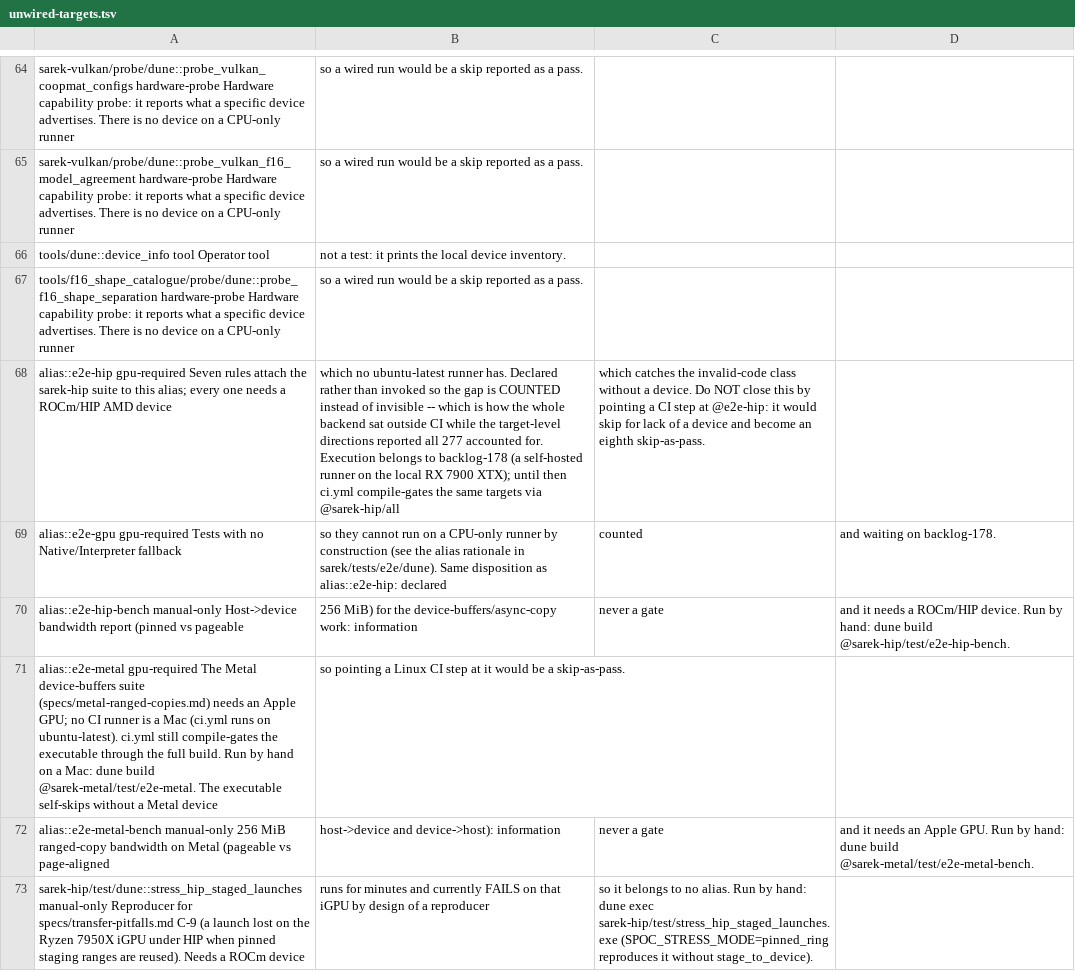
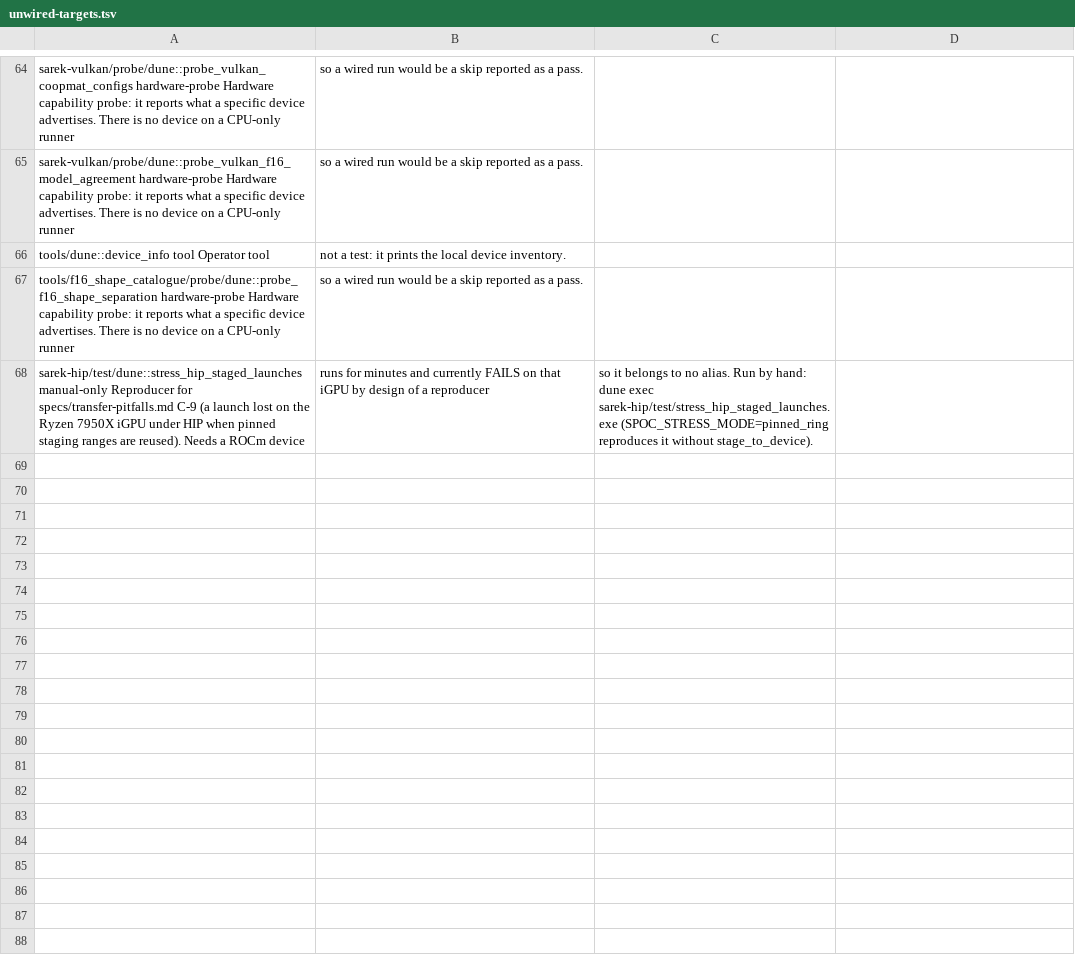
Before and after one commit to mathiasbourgoin/SPOC, a TSV file: scripts/unwired-targets.tsv, drawn as a sheet; only a part is shown, gaps mark what is left out; the diff names each change by its address in the sheet, - before the commit and + after, or states it on an @@ line.

```diff
--- a/scripts/unwired-targets.tsv
+++ b/scripts/unwired-targets.tsv
-row 68: alias::e2e-hip gpu-required Seven rules attach the sarek-hip suite to this alias; every one needs a ROCm/HIP AMD device | which no ubuntu-latest runner has. Declared rather than invoked so the gap is COUNTED instead of invisible -- which is how the whole backend sat outside CI while the target-level directions reported all 277 accounted for. Execution belongs to backlog-178 (a self-hosted runner on the local RX 7900 XTX); until then ci.yml compile-gates the same targets via @sarek-hip/all | which catches the invalid-code class without a device. Do NOT close this by pointing a CI step at @e2e-hip: it would skip for lack of a device and become an eighth skip-as-pass.
-row 69: alias::e2e-gpu gpu-required Tests with no Native/Interpreter fallback | so they cannot run on a CPU-only runner by construction (see the alias rationale in sarek/tests/e2e/dune). Same disposition as alias::e2e-hip: declared | counted | and waiting on backlog-178.
-row 70: alias::e2e-hip-bench manual-only Host->device bandwidth report (pinned vs pageable | 256 MiB) for the device-buffers/async-copy work: information | never a gate | and it needs a ROCm/HIP device. Run by hand: dune build @sarek-hip/test/e2e-hip-bench.
-row 71: alias::e2e-metal gpu-required The Metal device-buffers suite (specs/metal-ranged-copies.md) needs an Apple GPU; no CI runner is a Mac (ci.yml runs on ubuntu-latest). ci.yml still compile-gates the executable through the full build. Run by hand on a Mac: dune build @sarek-metal/test/e2e-metal. The executable self-skips without a Metal device | so pointing a Linux CI step at it would be a skip-as-pass.
-row 72: alias::e2e-metal-bench manual-only 256 MiB ranged-copy bandwidth on Metal (pageable vs page-aligned | host->device and device->host): information | never a gate | and it needs an Apple GPU. Run by hand: dune build @sarek-metal/test/e2e-metal-bench.
```
Also changed, not shown: 1 other file.
